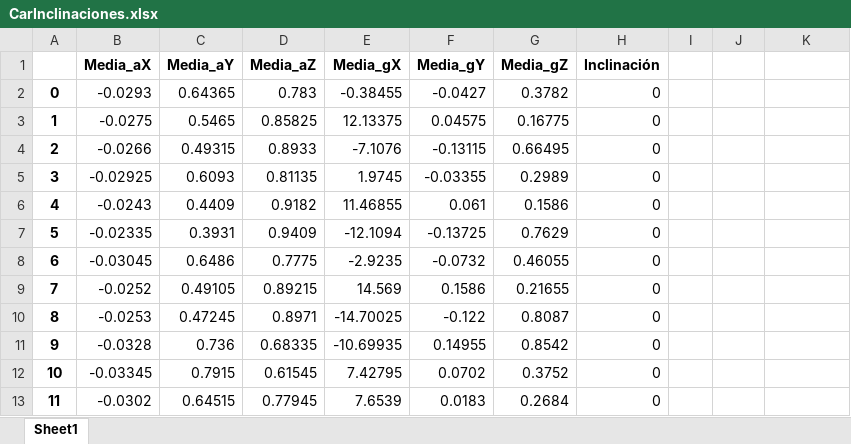
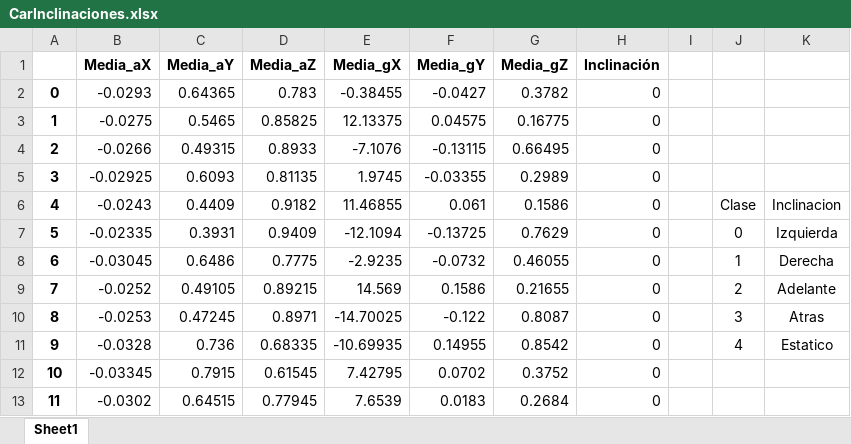
Before and after one commit to Cherryman1a/IABO_Inclinations, an Excel workbook: CarInclinaciones.xlsx, sheet Sheet1, drawn as a sheet; only a part is shown; values as stored, in another font and other column widths than the file's, no borders; the diff names each change by its address in the sheet, - before the commit and + after, or states it on an @@ line.

Commit message:
Add files via upload

```diff
--- a/CarInclinaciones.xlsx (sheet Sheet1)
+++ b/CarInclinaciones.xlsx (sheet Sheet1)
-J6: (empty)
+J6: Clase
-K6: (empty)
+K6: Inclinacion
-J7: (empty)
+J7: 0
-K7: (empty)
+K7: Izquierda
-J8: (empty)
+J8: 1
-K8: (empty)
+K8: Derecha
-J9: (empty)
+J9: 2
-K9: (empty)
+K9: Adelante
-J10: (empty)
+J10: 3
-K10: (empty)
+K10: Atras
-J11: (empty)
+J11: 4
-K11: (empty)
+K11: Estatico
```
